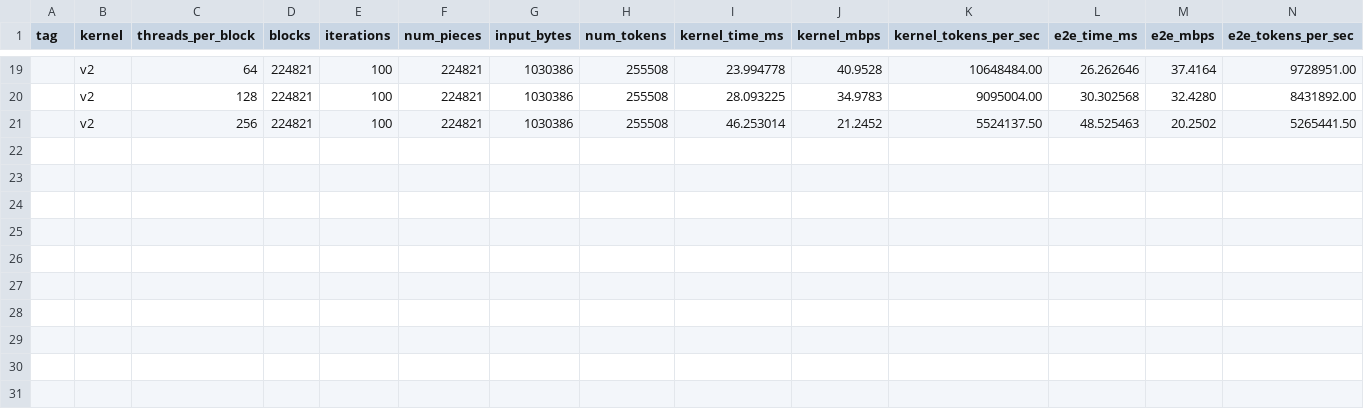
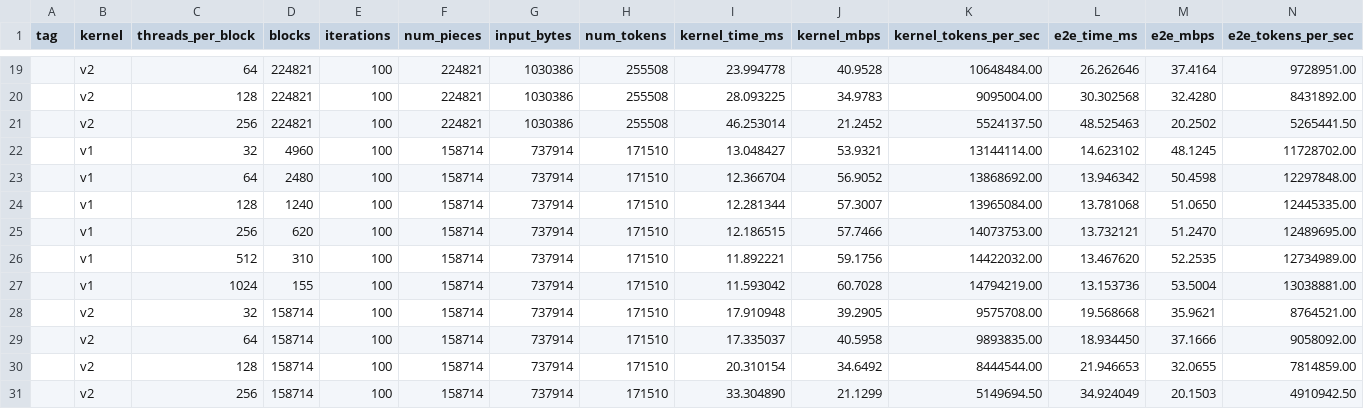
Before and after one commit to arorakarnika/EN.605.617_final_project, a CSV file: data/bpe_benchmark.csv, drawn as a sheet; only a part is shown, gaps mark what is left out; the diff names each change by its address in the sheet, - before the commit and + after, or states it on an @@ line.

```diff
--- a/data/bpe_benchmark.csv
+++ b/data/bpe_benchmark.csv
+row 22:  | v1 | 32 | 4960 | 100 | 158714 | 737914 | 171510 | 13.048427 | 53.9321 | 13144114.00 | 14.623102 | 48.1245 | 11728702.00
+row 23:  | v1 | 64 | 2480 | 100 | 158714 | 737914 | 171510 | 12.366704 | 56.9052 | 13868692.00 | 13.946342 | 50.4598 | 12297848.00
+row 24:  | v1 | 128 | 1240 | 100 | 158714 | 737914 | 171510 | 12.281344 | 57.3007 | 13965084.00 | 13.781068 | 51.0650 | 12445335.00
+row 25:  | v1 | 256 | 620 | 100 | 158714 | 737914 | 171510 | 12.186515 | 57.7466 | 14073753.00 | 13.732121 | 51.2470 | 12489695.00
+row 26:  | v1 | 512 | 310 | 100 | 158714 | 737914 | 171510 | 11.892221 | 59.1756 | 14422032.00 | 13.467620 | 52.2535 | 12734989.00
+row 27:  | v1 | 1024 | 155 | 100 | 158714 | 737914 | 171510 | 11.593042 | 60.7028 | 14794219.00 | 13.153736 | 53.5004 | 13038881.00
+row 28:  | v2 | 32 | 158714 | 100 | 158714 | 737914 | 171510 | 17.910948 | 39.2905 | 9575708.00 | 19.568668 | 35.9621 | 8764521.00
+row 29:  | v2 | 64 | 158714 | 100 | 158714 | 737914 | 171510 | 17.335037 | 40.5958 | 9893835.00 | 18.934450 | 37.1666 | 9058092.00
+row 30:  | v2 | 128 | 158714 | 100 | 158714 | 737914 | 171510 | 20.310154 | 34.6492 | 8444544.00 | 21.946653 | 32.0655 | 7814859.00
+row 31:  | v2 | 256 | 158714 | 100 | 158714 | 737914 | 171510 | 33.304890 | 21.1299 | 5149694.50 | 34.924049 | 20.1503 | 4910942.50
```
Also changed, not shown: 9 other files.
